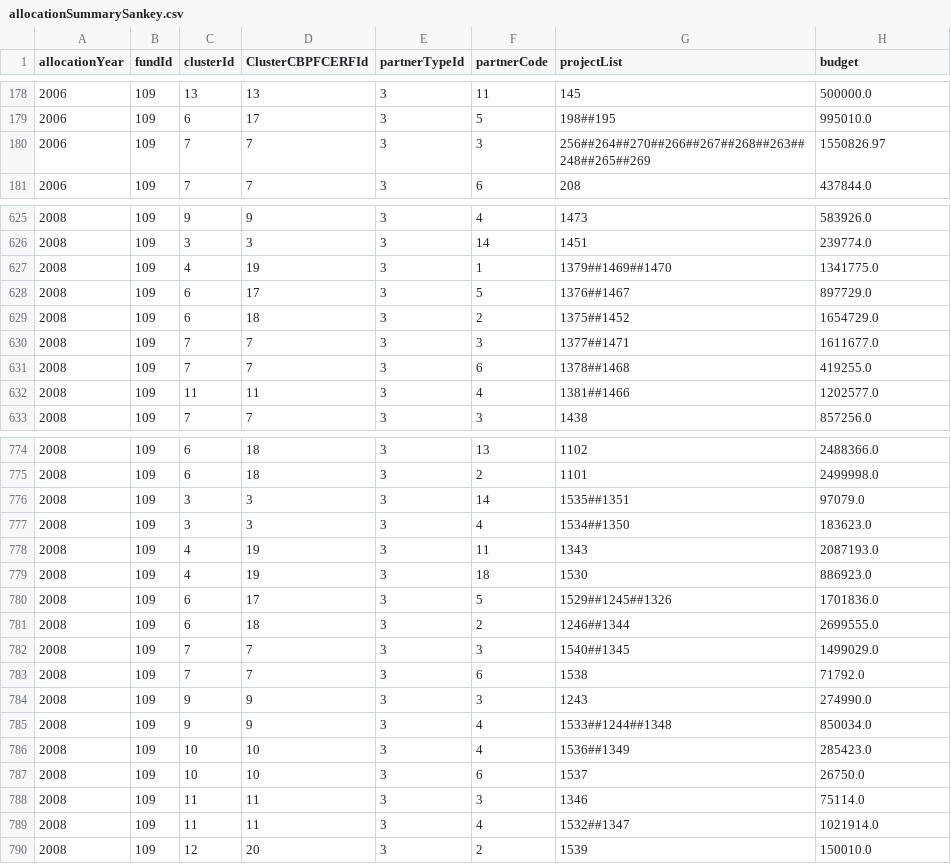
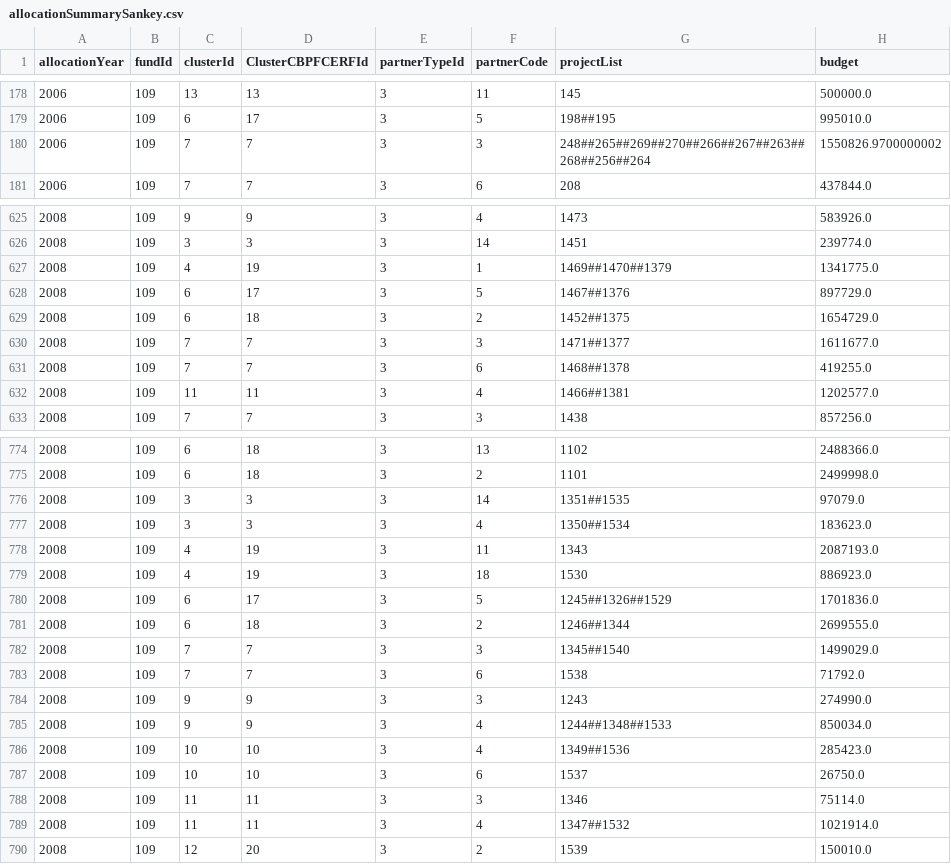
Before and after one commit to CBPFGMS/pfbi-data, a CSV file: allocationSummarySankey.csv, drawn as a sheet; only a part is shown, gaps mark what is left out; the diff covers the shown part only.

```diff
--- a/allocationSummarySankey.csv
+++ b/allocationSummarySankey.csv
@@ -179,3 +179,3 @@ allocationYear,fundId,clusterId,ClusterCBPFCERFId,partnerTypeId,partnerCode,proj
 2006,109,6,17,3,5,198##195,995010.0
-2006,109,7,7,3,3,256##264##270##266##267##268##263##248##265##269,1550826.97
+2006,109,7,7,3,3,248##265##269##270##266##267##263##268##256##264,1550826.9700000002
 2006,109,7,7,3,6,208,437844.0
@@ -626,8 +626,8 @@ allocationYear,fundId,clusterId,ClusterCBPFCERFId,partnerTypeId,partnerCode,proj
 2008,109,3,3,3,14,1451,239774.0
-2008,109,4,19,3,1,1379##1469##1470,1341775.0
-2008,109,6,17,3,5,1376##1467,897729.0
-2008,109,6,18,3,2,1375##1452,1654729.0
-2008,109,7,7,3,3,1377##1471,1611677.0
-2008,109,7,7,3,6,1378##1468,419255.0
-2008,109,11,11,3,4,1381##1466,1202577.0
+2008,109,4,19,3,1,1469##1470##1379,1341775.0
+2008,109,6,17,3,5,1467##1376,897729.0
+2008,109,6,18,3,2,1452##1375,1654729.0
+2008,109,7,7,3,3,1471##1377,1611677.0
+2008,109,7,7,3,6,1468##1378,419255.0
+2008,109,11,11,3,4,1466##1381,1202577.0
 2008,109,7,7,3,3,1438,857256.0
@@ -775,16 +775,16 @@ allocationYear,fundId,clusterId,ClusterCBPFCERFId,partnerTypeId,partnerCode,proj
 2008,109,6,18,3,2,1101,2499998.0
-2008,109,3,3,3,14,1535##1351,97079.0
-2008,109,3,3,3,4,1534##1350,183623.0
+2008,109,3,3,3,14,1351##1535,97079.0
+2008,109,3,3,3,4,1350##1534,183623.0
 2008,109,4,19,3,11,1343,2087193.0
 2008,109,4,19,3,18,1530,886923.0
-2008,109,6,17,3,5,1529##1245##1326,1701836.0
+2008,109,6,17,3,5,1245##1326##1529,1701836.0
 2008,109,6,18,3,2,1246##1344,2699555.0
-2008,109,7,7,3,3,1540##1345,1499029.0
+2008,109,7,7,3,3,1345##1540,1499029.0
 2008,109,7,7,3,6,1538,71792.0
 2008,109,9,9,3,3,1243,274990.0
-2008,109,9,9,3,4,1533##1244##1348,850034.0
-2008,109,10,10,3,4,1536##1349,285423.0
+2008,109,9,9,3,4,1244##1348##1533,850034.0
+2008,109,10,10,3,4,1349##1536,285423.0
 2008,109,10,10,3,6,1537,26750.0
 2008,109,11,11,3,3,1346,75114.0
-2008,109,11,11,3,4,1532##1347,1021914.0
+2008,109,11,11,3,4,1347##1532,1021914.0
 2008,109,12,20,3,2,1539,150010.0
```
Also changed, not shown: 145 edited cells elsewhere in this file, allocationSummary.csv, cerf/cerf_allocationSummary.csv, 9 other files.
